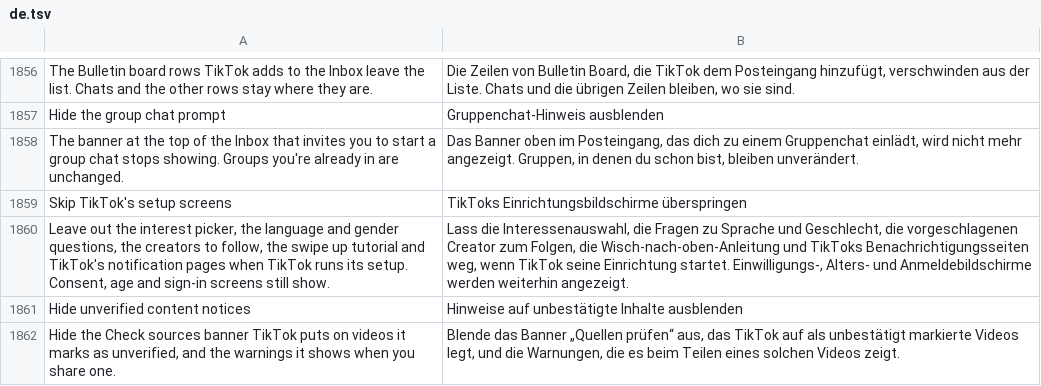
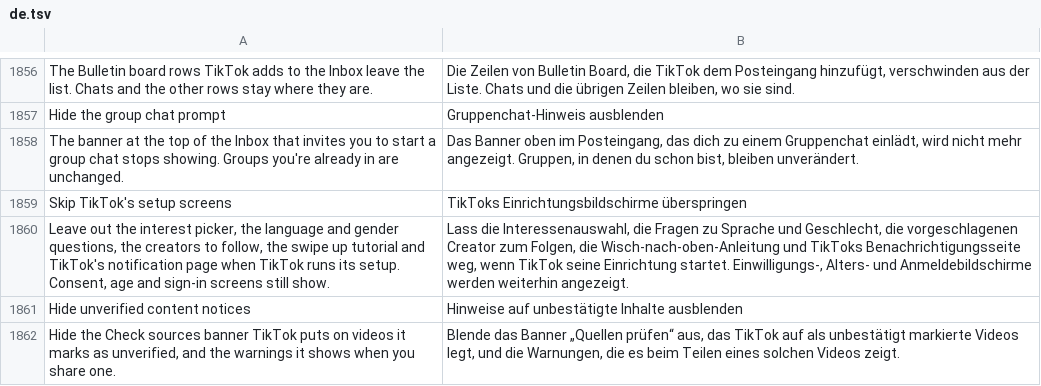
Before and after one commit to SA-SUJON/HushFeed, a TSV file: extensions/tiktok/src/main/l10n/de.tsv, drawn as a sheet; only a part is shown, gaps mark what is left out.

```diff
--- a/extensions/tiktok/src/main/l10n/de.tsv
+++ b/extensions/tiktok/src/main/l10n/de.tsv
@@ -1859,3 +1859,3 @@ The banner at the top of the Inbox that invites you to start a group chat stops
 Skip TikTok's setup screens	TikToks Einrichtungsbildschirme überspringen
-Leave out the interest picker, the language and gender questions, the creators to follow, the swipe up tutorial and TikTok's notification pages when TikTok runs its setup. Consent, age and sign-in screens still show.	Lass die Interessenauswahl, die Fragen zu Sprache und Geschlecht, die vorgeschlagenen Creator zum Folgen, die Wisch-nach-oben-Anleitung und TikToks Benachrichtigungsseiten weg, wenn TikTok seine Einrichtung startet. Einwilligungs-, Alters- und Anmeldebildschirme werden weiterhin angezeigt.
+Leave out the interest picker, the language and gender questions, the creators to follow, the swipe up tutorial and TikTok's notification page when TikTok runs its setup. Consent, age and sign-in screens still show.	Lass die Interessenauswahl, die Fragen zu Sprache und Geschlecht, die vorgeschlagenen Creator zum Folgen, die Wisch-nach-oben-Anleitung und TikToks Benachrichtigungsseite weg, wenn TikTok seine Einrichtung startet. Einwilligungs-, Alters- und Anmeldebildschirme werden weiterhin angezeigt.
 Hide unverified content notices	Hinweise auf unbestätigte Inhalte ausblenden
```
Also changed, not shown: extensions/tiktok/src/main/l10n/az.tsv, extensions/tiktok/src/main/l10n/en.csv, 13 other files.
